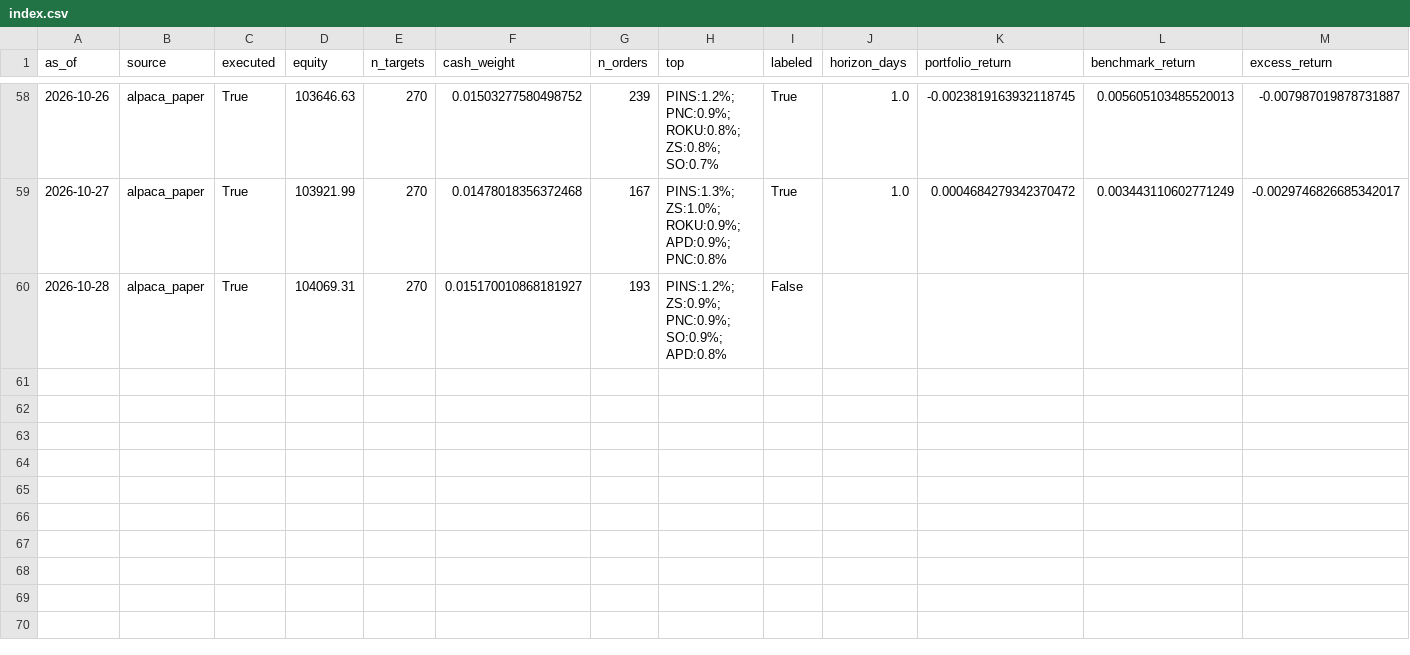
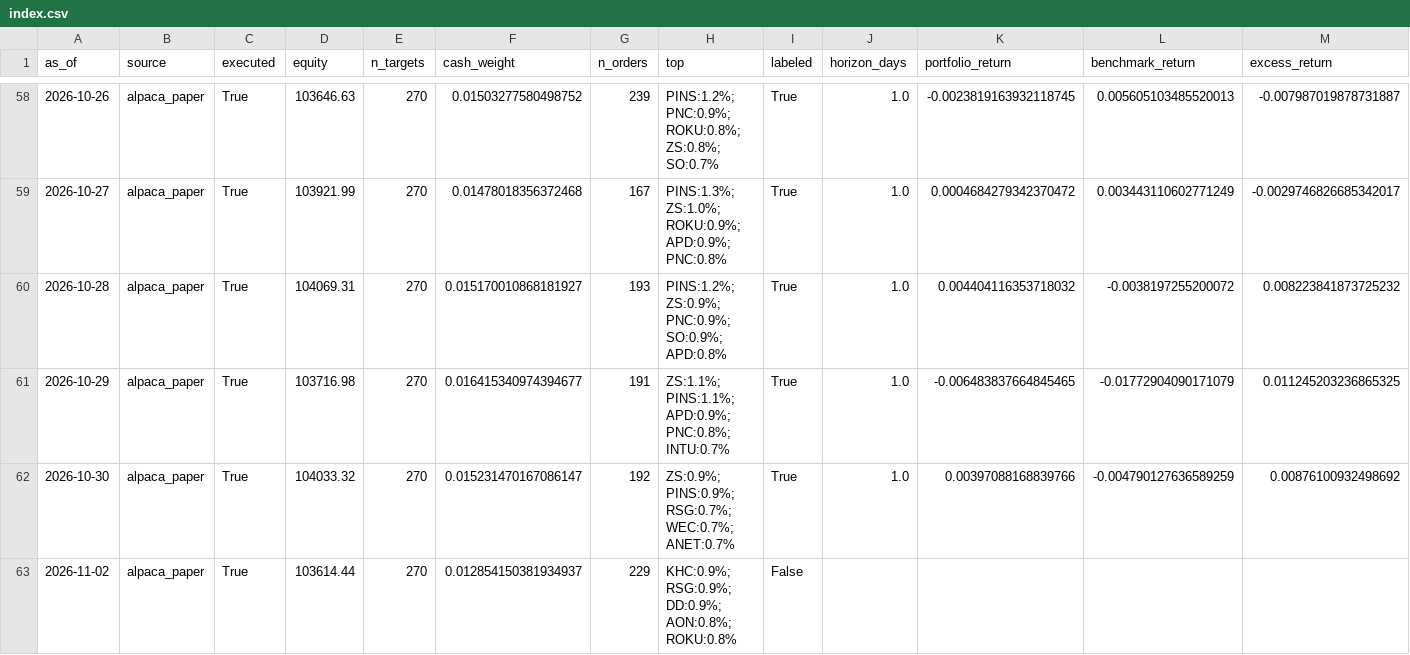
Before and after one commit to TheChaosDirector/TheChaosDirector, a CSV file: experience/portfolio/index.csv, drawn as a sheet; only a part is shown, gaps mark what is left out.

```diff
--- a/experience/portfolio/index.csv
+++ b/experience/portfolio/index.csv
@@ -59,2 +59,5 @@ as_of,source,executed,equity,n_targets,cash_weight,n_orders,top,labeled,horizon_
 2026-10-27,alpaca_paper,True,103921.99,270,0.01478018356372468,167,PINS:1.3%; ZS:1.0%; ROKU:0.9%; APD:0.9%; PNC:0.8%,True,1.0,0.0004684279342370472,0.003443110602771249,-0.0029746826685342017
-2026-10-28,alpaca_paper,True,104069.31,270,0.015170010868181927,193,PINS:1.2%; ZS:0.9%; PNC:0.9%; SO:0.9%; APD:0.8%,False,,,,
+2026-10-28,alpaca_paper,True,104069.31,270,0.015170010868181927,193,PINS:1.2%; ZS:0.9%; PNC:0.9%; SO:0.9%; APD:0.8%,True,1.0,0.004404116353718032,-0.0038197255200072,0.008223841873725232
+2026-10-29,alpaca_paper,True,103716.98,270,0.016415340974394677,191,ZS:1.1%; PINS:1.1%; APD:0.9%; PNC:0.8%; INTU:0.7%,True,1.0,-0.006483837664845465,-0.01772904090171079,0.011245203236865325
+2026-10-30,alpaca_paper,True,104033.32,270,0.015231470167086147,192,ZS:0.9%; PINS:0.9%; RSG:0.7%; WEC:0.7%; ANET:0.7%,True,1.0,0.00397088168839766,-0.004790127636589259,0.00876100932498692
+2026-11-02,alpaca_paper,True,103614.44,270,0.012854150381934937,229,KHC:0.9%; RSG:0.9%; DD:0.9%; AON:0.8%; ROKU:0.8%,False,,,,
```
Also changed, not shown: 1 other file.
